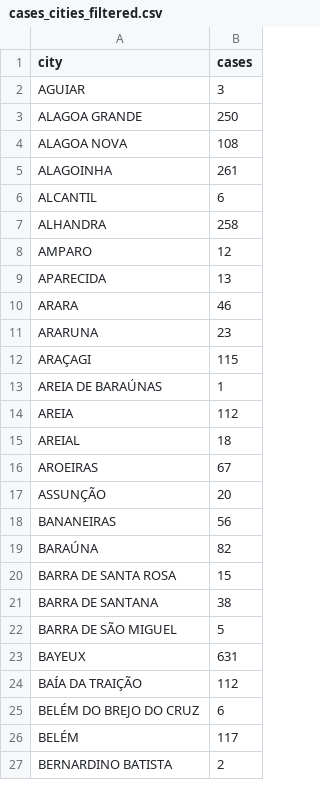
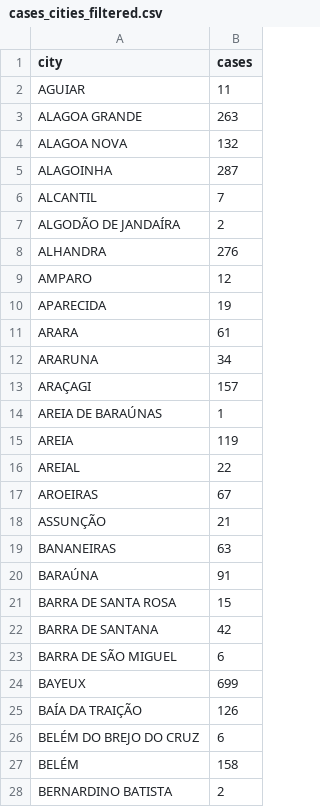
Before and after one commit to arthuralv/FrontMapTest, a CSV file: cases_cities_filtered.csv, drawn as a sheet; only a part is shown; the diff covers the shown part only.

```diff
--- a/cases_cities_filtered.csv
+++ b/cases_cities_filtered.csv
@@ -1,27 +1,28 @@
 city,cases
-AGUIAR,3
-ALAGOA GRANDE,250
-ALAGOA NOVA,108
-ALAGOINHA,261
-ALCANTIL,6
-ALHANDRA,258
+AGUIAR,11
+ALAGOA GRANDE,263
+ALAGOA NOVA,132
+ALAGOINHA,287
+ALCANTIL,7
+ALGODÃO DE JANDAÍRA,2
+ALHANDRA,276
 AMPARO,12
-APARECIDA,13
-ARARA,46
-ARARUNA,23
-ARAÇAGI,115
+APARECIDA,19
+ARARA,61
+ARARUNA,34
+ARAÇAGI,157
 AREIA DE BARAÚNAS,1
-AREIA,112
-AREIAL,18
+AREIA,119
+AREIAL,22
 AROEIRAS,67
-ASSUNÇÃO,20
-BANANEIRAS,56
-BARAÚNA,82
+ASSUNÇÃO,21
+BANANEIRAS,63
+BARAÚNA,91
 BARRA DE SANTA ROSA,15
-BARRA DE SANTANA,38
-BARRA DE SÃO MIGUEL,5
-BAYEUX,631
-BAÍA DA TRAIÇÃO,112
+BARRA DE SANTANA,42
+BARRA DE SÃO MIGUEL,6
+BAYEUX,699
+BAÍA DA TRAIÇÃO,126
 BELÉM DO BREJO DO CRUZ,6
-BELÉM,117
+BELÉM,158
 BERNARDINO BATISTA,2
```
Also changed, not shown: 1 added row and 144 edited cells elsewhere in this file, 1 other file.
